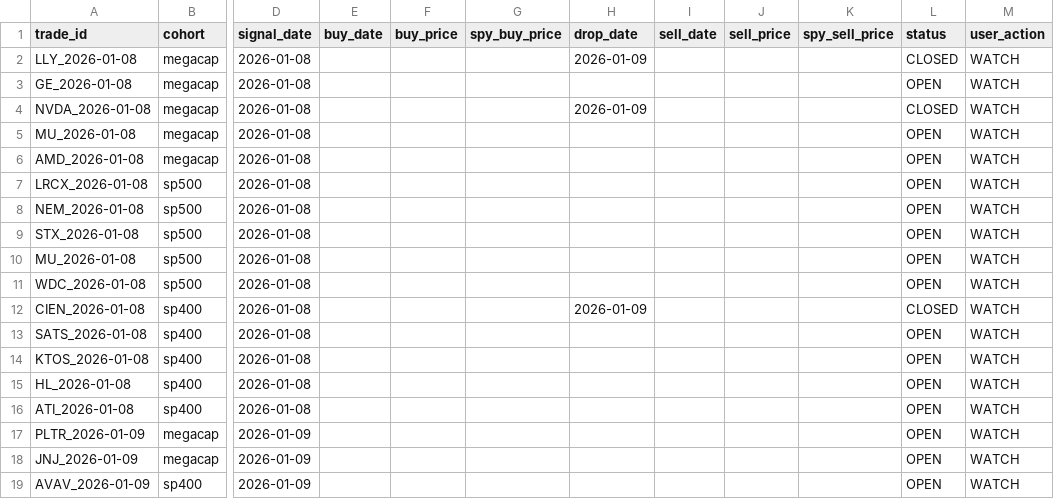
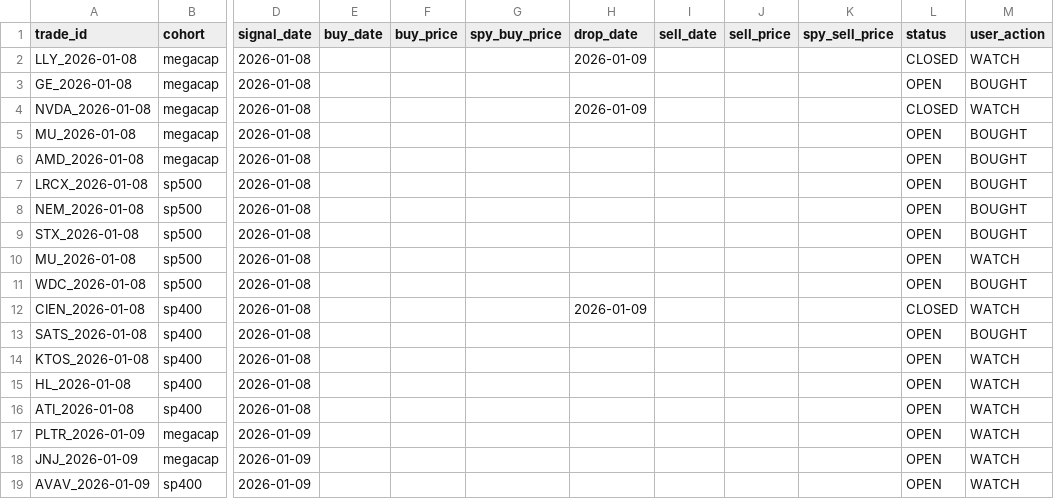
Before and after one commit to zacseidel/momentum9, a CSV file: data/trade_log.csv, drawn as a sheet; only a part is shown, gaps mark what is left out; the diff names each change by its address in the sheet, - before the commit and + after, or states it on an @@ line.

Commit message:
Update trade_log.csv

```diff
--- a/data/trade_log.csv
+++ b/data/trade_log.csv
-M3 (user_action): WATCH
+M3 (user_action): BOUGHT
-M5:M9 (user_action): WATCH
+M5:M9 (user_action): BOUGHT
-M11 (user_action): WATCH
+M11 (user_action): BOUGHT
-M13 (user_action): WATCH
+M13 (user_action): BOUGHT
```
